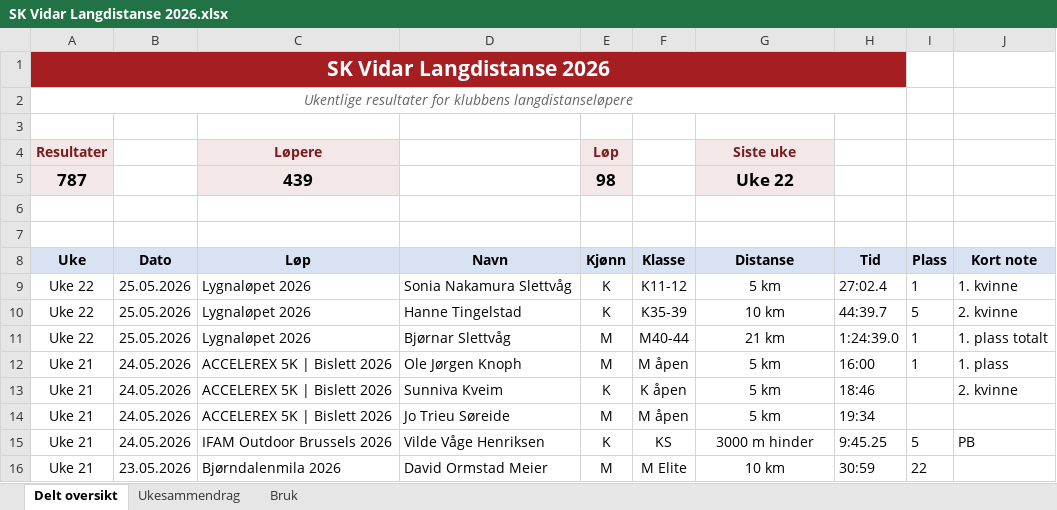
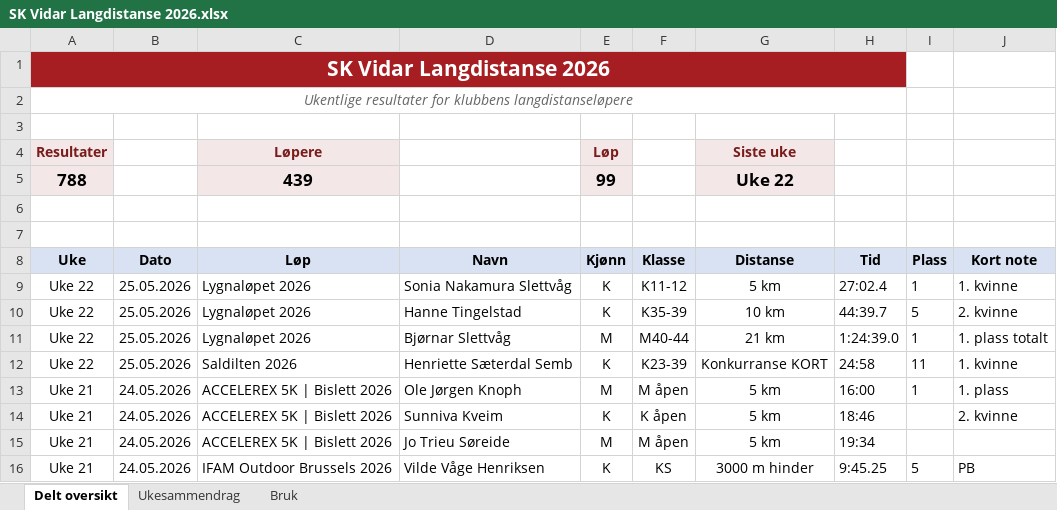
Before and after one commit to gustavByte/sk-vidar-2026-resultater, an Excel workbook: data/delt_oversikt/SK Vidar Langdistanse 2026.xlsx, sheet Delt oversikt, drawn as a sheet; only a part is shown; the shorter side is filled out with more unchanged rows; values as stored, in another font and other column widths than the file's, no borders; table styles not drawn; the diff names each change by its address in the sheet, - before the commit and + after, or states it on an @@ line.

Commit message:
Add Saldilten result

```diff
--- a/data/delt_oversikt/SK Vidar Langdistanse 2026.xlsx (sheet Delt oversikt)
+++ b/data/delt_oversikt/SK Vidar Langdistanse 2026.xlsx (sheet Delt oversikt)
-A5 (Uke): 787
+A5 (Uke): 788
-E5 (Kjønn): 98
+E5 (Kjønn): 99
+row 12: Uke 22 | 25.05.2026 | Saldilten 2026 | Henriette Sæterdal Semb | K | K23-39 | Konkurranse KORT | 24:58 | 11 | 1. kvinne
```
Also changed, not shown: sheet Ukesammendrag, 2 other files.
